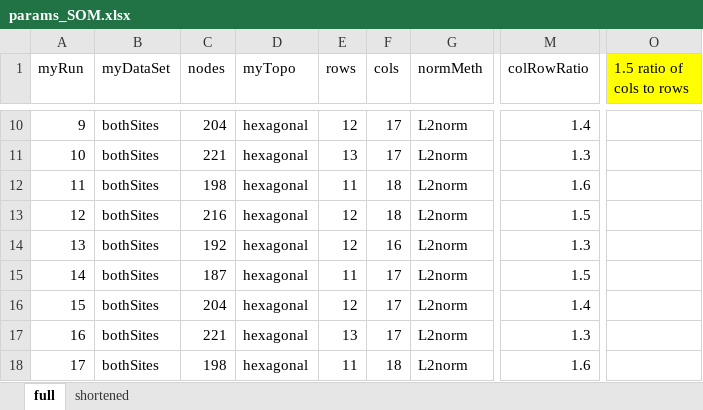
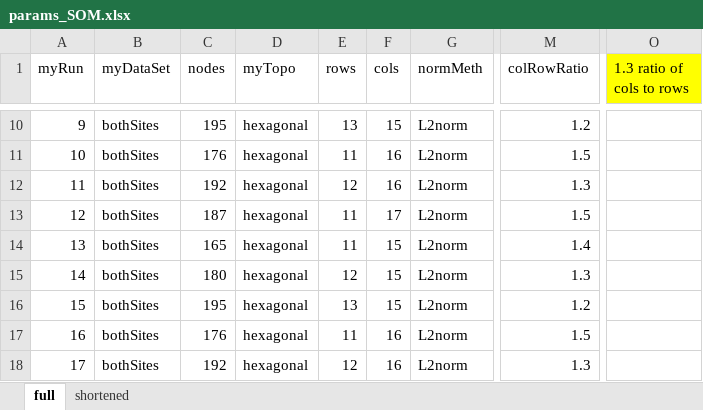
Before and after one commit to dustinkincaid/MansfieldHydro, an Excel workbook: data/somParams/params_SOM.xlsx, sheet full, drawn as a sheet; only a part is shown, gaps mark what is left out; values as stored, in another font and other column widths than the file's, no borders; the diff covers the shown part only; the diff names each change by its address in the sheet, - before the commit and + after, or states it on an @@ line.

```diff
--- a/data/somParams/params_SOM.xlsx (sheet full)
+++ b/data/somParams/params_SOM.xlsx (sheet full)
-O1: 1.5 ratio of cols to rows
+O1: 1.3 ratio of cols to rows
-C10 (nodes): 204
+C10 (nodes): 195
-E10 (rows): 12
+E10 (rows): 13
-F10 (cols): 17
+F10 (cols): 15
-M10 (colRowRatio): 1.4
+M10 (colRowRatio): 1.2
-C11 (nodes): 221
+C11 (nodes): 176
-E11 (rows): 13
+E11 (rows): 11
-F11 (cols): 17
+F11 (cols): 16
-M11 (colRowRatio): 1.3
+M11 (colRowRatio): 1.5
-C12 (nodes): 198
+C12 (nodes): 192
-E12 (rows): 11
+E12 (rows): 12
-F12 (cols): 18
+F12 (cols): 16
-M12 (colRowRatio): 1.6
+M12 (colRowRatio): 1.3
-C13 (nodes): 216
+C13 (nodes): 187
-E13:E14 (rows): 12
+E13:E14 (rows): 11
-F13 (cols): 18
+F13 (cols): 17
-C14 (nodes): 192
+C14 (nodes): 165
-F14 (cols): 16
+F14 (cols): 15
-M14 (colRowRatio): 1.3
+M14 (colRowRatio): 1.4
-C15 (nodes): 187
+C15 (nodes): 180
-E15 (rows): 11
+E15 (rows): 12
-F15:F16 (cols): 17
+F15:F16 (cols): 15
-M15 (colRowRatio): 1.5
+M15 (colRowRatio): 1.3
-C16 (nodes): 204
+C16 (nodes): 195
-E16 (rows): 12
+E16 (rows): 13
-M16 (colRowRatio): 1.4
+M16 (colRowRatio): 1.2
-C17 (nodes): 221
+C17 (nodes): 176
-E17 (rows): 13
+E17 (rows): 11
-F17 (cols): 17
+F17 (cols): 16
-M17 (colRowRatio): 1.3
+M17 (colRowRatio): 1.5
-C18 (nodes): 198
+C18 (nodes): 192
-E18 (rows): 11
+E18 (rows): 12
-F18 (cols): 18
+F18 (cols): 16
-M18 (colRowRatio): 1.6
+M18 (colRowRatio): 1.3
```
Also changed, not shown: 58 edited cells elsewhere in this sheet, formulas that keep their value, 2 other files.
